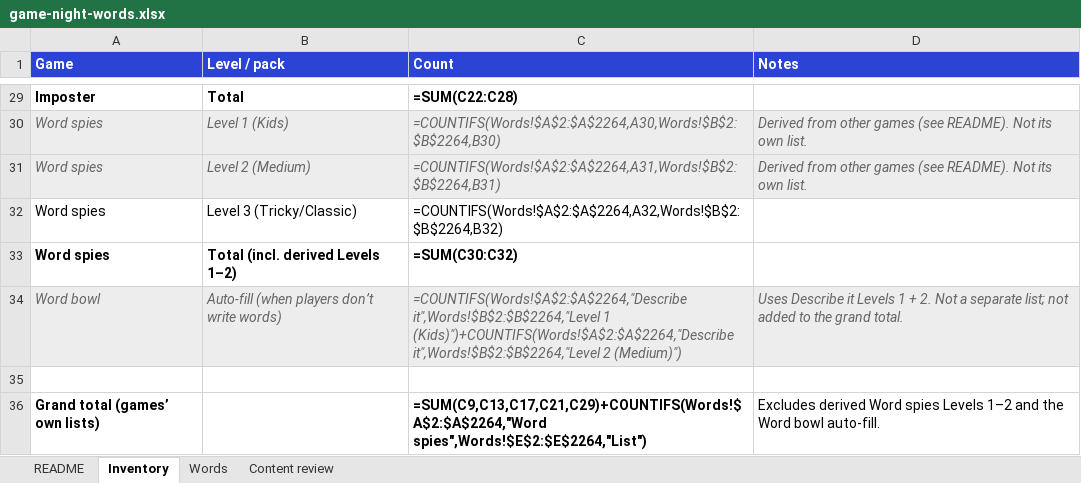
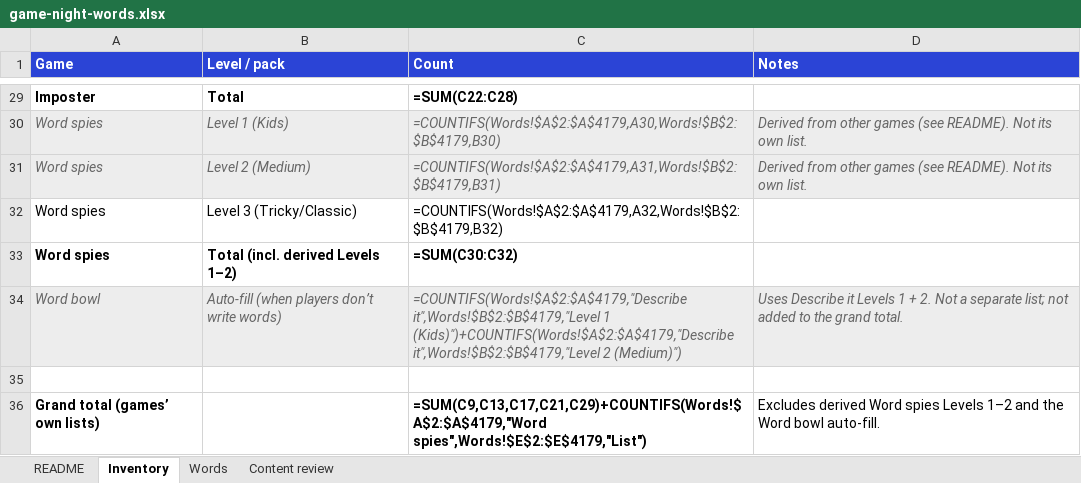
Before and after one commit to meep23t/Game-night, an Excel workbook: docs/game-night-words.xlsx, sheet Inventory, drawn as a sheet; only a part is shown, gaps mark what is left out; values as stored, in another font and other column widths than the file's, no borders; formulas without a stored value are shown as written; the diff covers the shown part only; the diff names each change by its address in the sheet, - before the commit and + after, or states it on an @@ line.

```diff
--- a/docs/game-night-words.xlsx (sheet Inventory)
+++ b/docs/game-night-words.xlsx (sheet Inventory)
-C30 (Count): =COUNTIFS(Words!$A$2:$A$2264,A30,Words!$B$2:$B$2264,B30)
+C30 (Count): =COUNTIFS(Words!$A$2:$A$4179,A30,Words!$B$2:$B$4179,B30)
-C31 (Count): =COUNTIFS(Words!$A$2:$A$2264,A31,Words!$B$2:$B$2264,B31)
+C31 (Count): =COUNTIFS(Words!$A$2:$A$4179,A31,Words!$B$2:$B$4179,B31)
-C32 (Count): =COUNTIFS(Words!$A$2:$A$2264,A32,Words!$B$2:$B$2264,B32)
+C32 (Count): =COUNTIFS(Words!$A$2:$A$4179,A32,Words!$B$2:$B$4179,B32)
-C34 (Count): =COUNTIFS(Words!$A$2:$A$2264,"Describe it",Words!$B$2:$B$2264,"Level 1 (Kids)")+COUNTIFS(Words!$A$2:$A$2264,"Describe it",Words!$B$2:$B$2264,"Level 2 (Medium)")
+C34 (Count): =COUNTIFS(Words!$A$2:$A$4179,"Describe it",Words!$B$2:$B$4179,"Level 1 (Kids)")+COUNTIFS(Words!$A$2:$A$4179,"Describe it",Words!$B$2:$B$4179,"Level 2 (Medium)")
-C36 (Count): =SUM(C9,C13,C17,C21,C29)+COUNTIFS(Words!$A$2:$A$2264,"Word spies",Words!$E$2:$E$2264,"List")
+C36 (Count): =SUM(C9,C13,C17,C21,C29)+COUNTIFS(Words!$A$2:$A$4179,"Word spies",Words!$E$2:$E$4179,"List")
```
Also changed, not shown: 23 edited cells elsewhere in this sheet, sheet Words, 2 other files.
